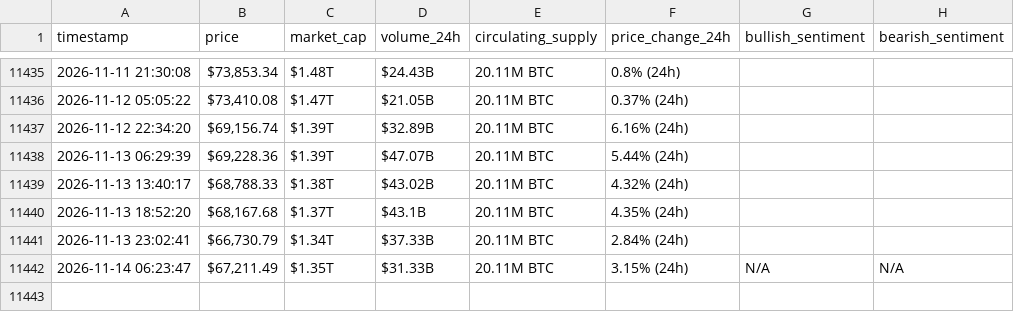
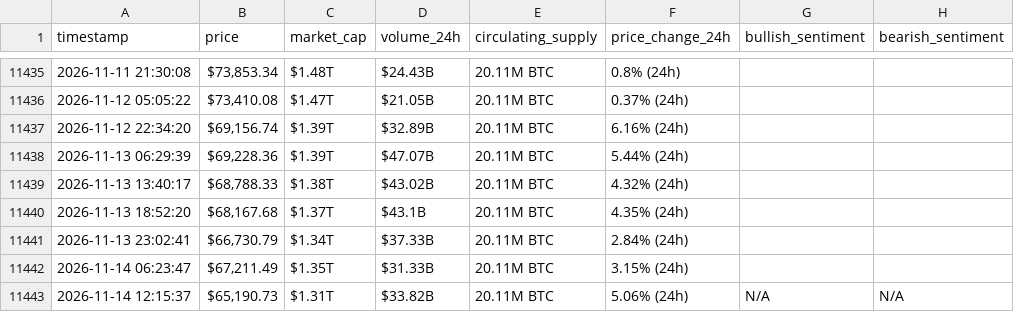
Before and after one commit to DUAA777/webscraping-automation, a CSV file: bitcoin_hourly_data.csv, drawn as a sheet; only a part is shown, gaps mark what is left out.

```diff
--- a/bitcoin_hourly_data.csv
+++ b/bitcoin_hourly_data.csv
@@ -11441,2 +11441,3 @@ timestamp,price,market_cap,volume_24h,circulating_supply,price_change_24h,bullis
 2026-11-13 23:02:41,"$66,730.79",$1.34T,$37.33B,20.11M BTC,2.84% (24h),,
-2026-11-14 06:23:47,"$67,211.49",$1.35T,$31.33B,20.11M BTC,3.15% (24h),N/A,N/A
+2026-11-14 06:23:47,"$67,211.49",$1.35T,$31.33B,20.11M BTC,3.15% (24h),,
+2026-11-14 12:15:37,"$65,190.73",$1.31T,$33.82B,20.11M BTC,5.06% (24h),N/A,N/A
```
